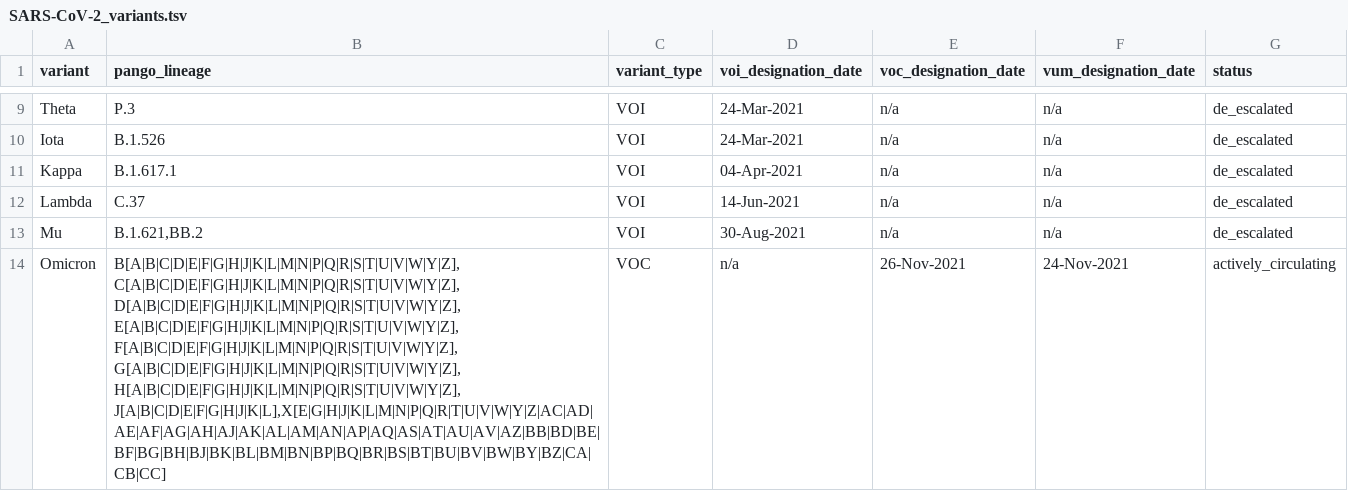
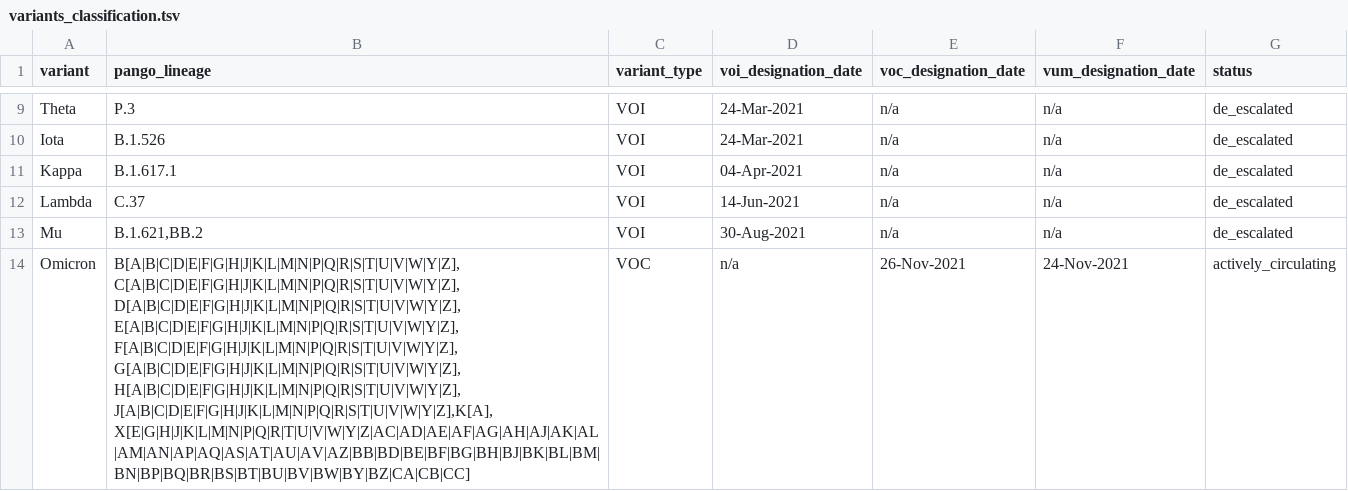
Before and after one commit to cidgoh/nf-ncov-voc, a TSV file: assets/virus_variants/NC_045512.2/variants_classification.tsv (was assets/virus_variants/SARS-CoV-2_variants.tsv), drawn as a sheet; only a part is shown, gaps mark what is left out; the diff names each change by its address in the sheet, - before the commit and + after, or states it on an @@ line.

```diff
--- a/assets/virus_variants/SARS-CoV-2_variants.tsv
+++ b/assets/virus_variants/NC_045512.2/variants_classification.tsv
-B14 (pango_lineage): B[A|B|C|D|E|F|G|H|J|K|L|M|N|P|Q|R|S|T|U|V|W|Y|Z],C[A|B|C|D|E|F|G|H|J|K|L|M|N|P|Q|R|S|T|U|V|W|Y|Z],D[A|B|C|D|E|F|G|H|J|K|L|M|N|P|Q|R|S|T|U|V|W|Y|Z],E[A|B|C|D|E|F|G|H|J|K|L|M|N|P|Q|R|S|T|U|V|W|Y|Z],F[A|B|C|D|E|F|G|H|J|K|L|M|N|P|Q|R|S|T|U|V|W|Y|Z],G[A|B|C|D|E|F|G|H|J|K|L|M|N|P|Q|R|S|T|U|V|W|Y|Z],H[A|B|C|D|E|F|G|H|J|K|L|M|N|P|Q|R|S|T|U|V|W|Y|Z],J[A|B|C|D|E|F|G|H|J|K|L],X[E|G|H|J|K|L|M|N|P|Q|R|T|U|V|W|Y|Z|AC|AD|AE|AF|AG|AH|AJ|AK|AL|AM|AN|AP|AQ|AS|AT|AU|AV|AZ|BB|BD|BE|BF|BG|BH|BJ|BK|BL|BM|BN|BP|BQ|BR|BS|BT|BU|BV|BW|BY|BZ|CA|CB|CC]
+B14 (pango_lineage): B[A|B|C|D|E|F|G|H|J|K|L|M|N|P|Q|R|S|T|U|V|W|Y|Z],C[A|B|C|D|E|F|G|H|J|K|L|M|N|P|Q|R|S|T|U|V|W|Y|Z],D[A|B|C|D|E|F|G|H|J|K|L|M|N|P|Q|R|S|T|U|V|W|Y|Z],E[A|B|C|D|E|F|G|H|J|K|L|M|N|P|Q|R|S|T|U|V|W|Y|Z],F[A|B|C|D|E|F|G|H|J|K|L|M|N|P|Q|R|S|T|U|V|W|Y|Z],G[A|B|C|D|E|F|G|H|J|K|L|M|N|P|Q|R|S|T|U|V|W|Y|Z],H[A|B|C|D|E|F|G|H|J|K|L|M|N|P|Q|R|S|T|U|V|W|Y|Z],J[A|B|C|D|E|F|G|H|J|K|L|M|N|P|Q|R|S|T|U|V|W|Y|Z],K[A],X[E|G|H|J|K|L|M|N|P|Q|R|T|U|V|W|Y|Z|AC|AD|AE|AF|AG|AH|AJ|AK|AL|AM|AN|AP|AQ|AS|AT|AU|AV|AZ|BB|BD|BE|BF|BG|BH|BJ|BK|BL|BM|BN|BP|BQ|BR|BS|BT|BU|BV|BW|BY|BZ|CA|CB|CC]
```
Also changed, not shown: 25 other files.
